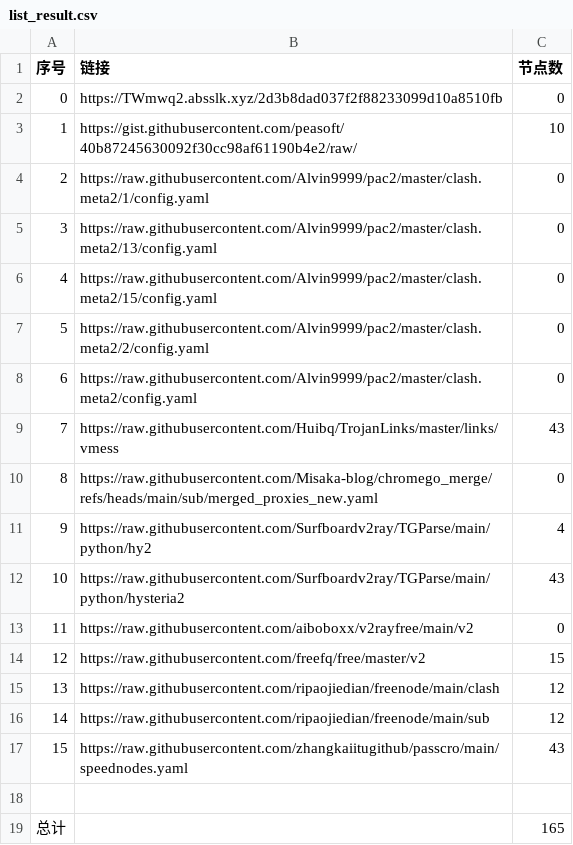
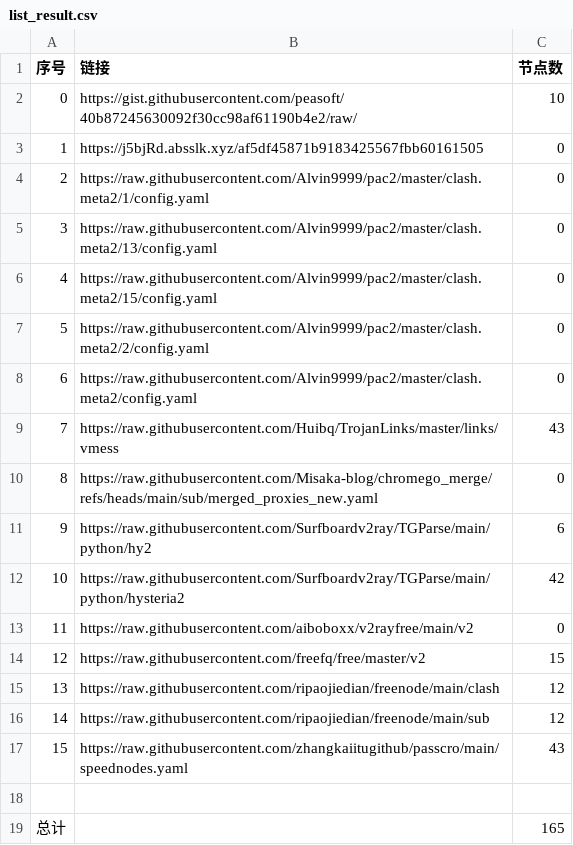
Before and after one commit to liuhtt/liuNoMoreWalls, a CSV file: list_result.csv, drawn as a sheet.

```diff
--- a/list_result.csv
+++ b/list_result.csv
@@ -1,4 +1,4 @@
 序号,链接,节点数
-0,https://TWmwq2.absslk.xyz/2d3b8dad037f2f88233099d10a8510fb,0
-1,https://gist.githubusercontent.com/peasoft/40b87245630092f30cc98af61190b4e2/raw/,10
+0,https://gist.githubusercontent.com/peasoft/40b87245630092f30cc98af61190b4e2/raw/,10
+1,https://j5bjRd.absslk.xyz/af5df45871b9183425567fbb60161505,0
 2,https://raw.githubusercontent.com/Alvin9999/pac2/master/clash.meta2/1/config.yaml,0
@@ -10,4 +10,4 @@
 8,https://raw.githubusercontent.com/Misaka-blog/chromego_merge/refs/heads/main/sub/merged_proxies_new.yaml,0
-9,https://raw.githubusercontent.com/Surfboardv2ray/TGParse/main/python/hy2,4
-10,https://raw.githubusercontent.com/Surfboardv2ray/TGParse/main/python/hysteria2,43
+9,https://raw.githubusercontent.com/Surfboardv2ray/TGParse/main/python/hy2,6
+10,https://raw.githubusercontent.com/Surfboardv2ray/TGParse/main/python/hysteria2,42
 11,https://raw.githubusercontent.com/aiboboxx/v2rayfree/main/v2,0
```
Also changed, not shown: 9 other files.
